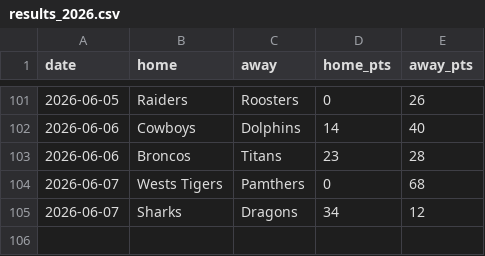
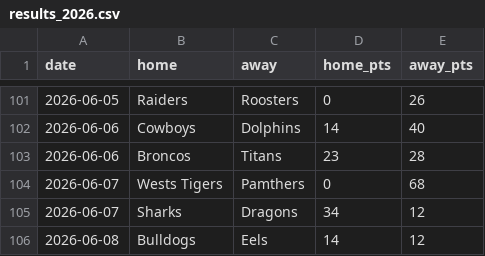
Before and after one commit to Rossdavo/nrl-ai-predictor, a CSV file: results_2026.csv, drawn as a sheet; only a part is shown, gaps mark what is left out; the diff names each change by its address in the sheet, - before the commit and + after, or states it on an @@ line.

Commit message:
Update results_2026.csv

```diff
--- a/results_2026.csv
+++ b/results_2026.csv
+row 106: 2026-06-08 | Bulldogs | Eels | 14 | 12
```
